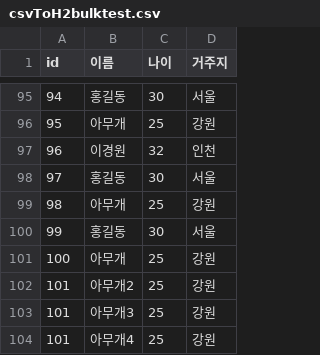
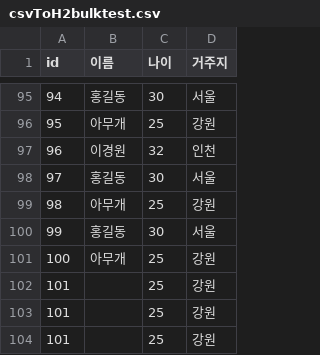
Before and after one commit to SimKyunam/spring-batch-toy, a CSV file: src/main/resources/csvToH2bulktest.csv, drawn as a sheet; only a part is shown, gaps mark what is left out.

```diff
--- a/src/main/resources/csvToH2bulktest.csv
+++ b/src/main/resources/csvToH2bulktest.csv
@@ -101,4 +101,4 @@ id,이름,나이,거주지
 100,아무개,25,강원
-101,아무개2,25,강원
-101,아무개3,25,강원
-101,아무개4,25,강원
+101,,25,강원
+101,,25,강원
+101,,25,강원
```
Also changed, not shown: 3 other files.
